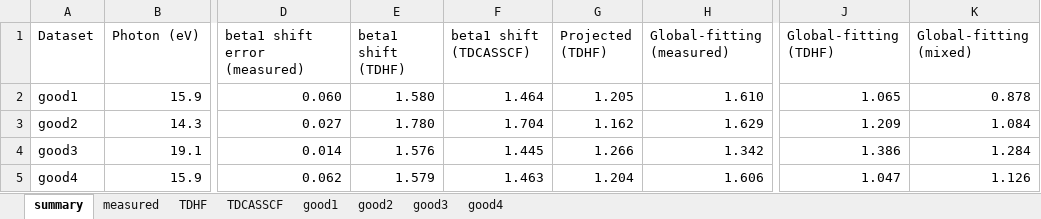
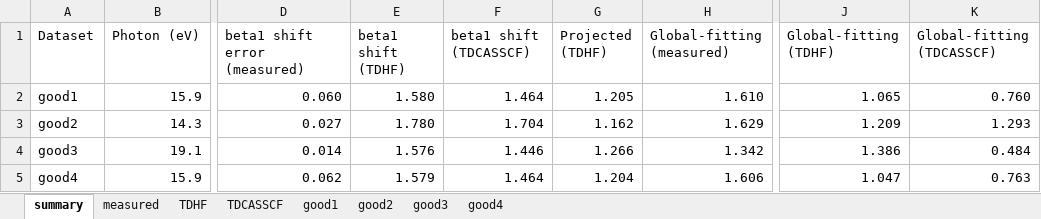
Before and after one commit to DaehyunPY/FERMI20144077, an Excel workbook: Data/Global fitting.xlsx, sheet summary, drawn as a sheet; only a part is shown, gaps mark what is left out; values as stored, in another font and other column widths than the file's, no borders; table styles not drawn; the diff names each change by its address in the sheet, - before the commit and + after, or states it on an @@ line.

Commit message:
Update TDCASSCF data and its result Add/update Ishikawa's new simulated data

```diff
--- a/Data/Global fitting.xlsx (sheet summary)
+++ b/Data/Global fitting.xlsx (sheet summary)
-K1: Global-fitting (mixed)
+K1: Global-fitting (TDCASSCF)
-K2 (Global-fitting (TDCASSCF)): 0.878
+K2 (Global-fitting (TDCASSCF)): 0.760
-K3 (Global-fitting (TDCASSCF)): 1.084
+K3 (Global-fitting (TDCASSCF)): 1.293
-F4 (beta1 shift (TDCASSCF)): 1.445
+F4 (beta1 shift (TDCASSCF)): 1.446
-K4 (Global-fitting (TDCASSCF)): 1.284
+K4 (Global-fitting (TDCASSCF)): 0.484
-F5 (beta1 shift (TDCASSCF)): 1.463
+F5 (beta1 shift (TDCASSCF)): 1.464
-K5 (Global-fitting (TDCASSCF)): 1.126
+K5 (Global-fitting (TDCASSCF)): 0.763
```
Also changed, not shown: sheet TDCASSCF, 6 other files.
